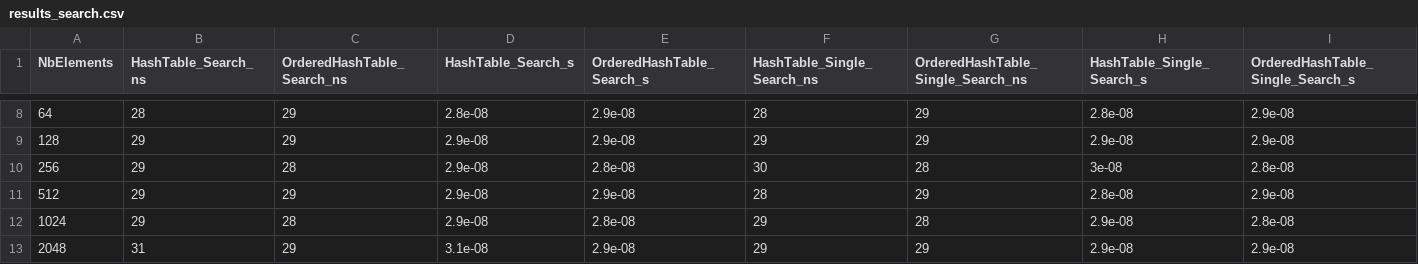
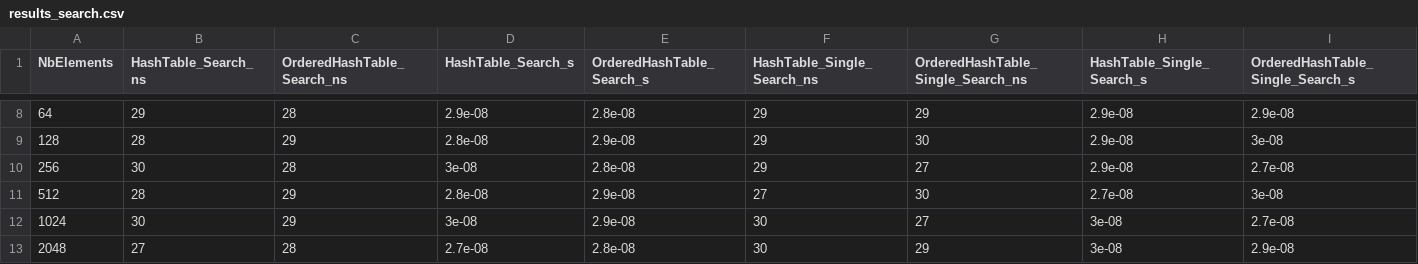
Before and after one commit to Ackimixs/hashtable, a CSV file: res/results_search.csv, drawn as a sheet; only a part is shown, gaps mark what is left out; the diff covers the shown part only.

```diff
--- a/res/results_search.csv
+++ b/res/results_search.csv
@@ -8,6 +8,6 @@ NbElements,HashTable_Search_ns,OrderedHashTable_Search_ns,HashTable_Search_s,Ord
-64,28,29,2.8e-08,2.9e-08,28,29,2.8e-08,2.9e-08
-128,29,29,2.9e-08,2.9e-08,29,29,2.9e-08,2.9e-08
-256,29,28,2.9e-08,2.8e-08,30,28,3e-08,2.8e-08
-512,29,29,2.9e-08,2.9e-08,28,29,2.8e-08,2.9e-08
-1024,29,28,2.9e-08,2.8e-08,29,28,2.9e-08,2.8e-08
-2048,31,29,3.1e-08,2.9e-08,29,29,2.9e-08,2.9e-08
+64,29,28,2.9e-08,2.8e-08,29,29,2.9e-08,2.9e-08
+128,28,29,2.8e-08,2.9e-08,29,30,2.9e-08,3e-08
+256,30,28,3e-08,2.8e-08,29,27,2.9e-08,2.7e-08
+512,28,29,2.8e-08,2.9e-08,27,30,2.7e-08,3e-08
+1024,30,29,3e-08,2.9e-08,30,27,3e-08,2.7e-08
+2048,27,28,2.7e-08,2.8e-08,30,29,3e-08,2.9e-08
```
Also changed, not shown: 2 added rows and 68 edited cells elsewhere in this file, res/results_insert.csv, res/results_remove.csv, 2 other files.
